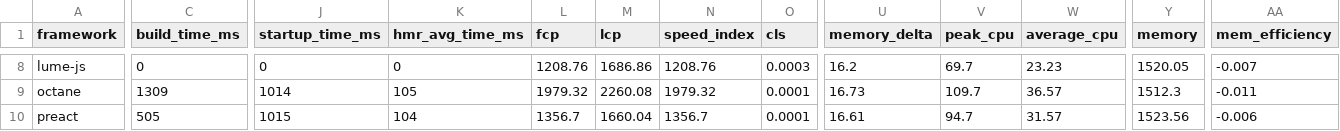
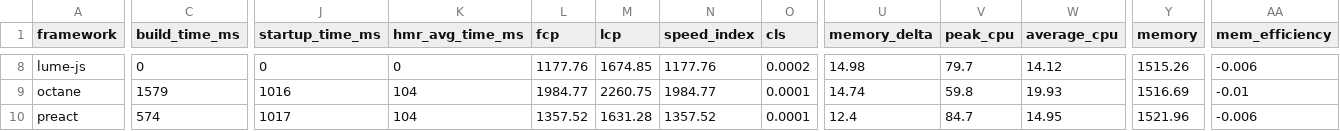
Before and after one commit to nigrosimone/framework-benchmarks, a TSV file: summary/summary.tsv, drawn as a sheet; only a part is shown, gaps mark what is left out; the diff covers the shown part only; the diff names each change by its address in the sheet, - before the commit and + after, or states it on an @@ line.

```diff
--- a/summary/summary.tsv
+++ b/summary/summary.tsv
-L8 (fcp): 1208.76
+L8 (fcp): 1177.76
-M8 (lcp): 1686.86
+M8 (lcp): 1674.85
-N8 (speed_index): 1208.76
+N8 (speed_index): 1177.76
-O8 (cls): 0.0003
+O8 (cls): 0.0002
-U8 (memory_delta): 16.2
+U8 (memory_delta): 14.98
-V8 (peak_cpu): 69.7
+V8 (peak_cpu): 79.7
-W8 (average_cpu): 23.23
+W8 (average_cpu): 14.12
-Y8 (memory): 1520.05
+Y8 (memory): 1515.26
-AA8 (mem_efficiency): -0.007
+AA8 (mem_efficiency): -0.006
-C9 (build_time_ms): 1309
+C9 (build_time_ms): 1579
-J9 (startup_time_ms): 1014
+J9 (startup_time_ms): 1016
-K9 (hmr_avg_time_ms): 105
+K9 (hmr_avg_time_ms): 104
-L9 (fcp): 1979.32
+L9 (fcp): 1984.77
-M9 (lcp): 2260.08
+M9 (lcp): 2260.75
-N9 (speed_index): 1979.32
+N9 (speed_index): 1984.77
-U9 (memory_delta): 16.73
+U9 (memory_delta): 14.74
-V9 (peak_cpu): 109.7
+V9 (peak_cpu): 59.8
-W9 (average_cpu): 36.57
+W9 (average_cpu): 19.93
-Y9 (memory): 1512.3
+Y9 (memory): 1516.69
-AA9 (mem_efficiency): -0.011
+AA9 (mem_efficiency): -0.01
-C10 (build_time_ms): 505
+C10 (build_time_ms): 574
-J10 (startup_time_ms): 1015
+J10 (startup_time_ms): 1017
-L10 (fcp): 1356.7
+L10 (fcp): 1357.52
-M10 (lcp): 1660.04
+M10 (lcp): 1631.28
-N10 (speed_index): 1356.7
+N10 (speed_index): 1357.52
-U10 (memory_delta): 16.61
+U10 (memory_delta): 12.4
-V10 (peak_cpu): 94.7
+V10 (peak_cpu): 84.7
-W10 (average_cpu): 31.57
+W10 (average_cpu): 14.95
-Y10 (memory): 1523.56
+Y10 (memory): 1521.96
```
Also changed, not shown: 133 edited cells elsewhere in this file, 25 other files.
